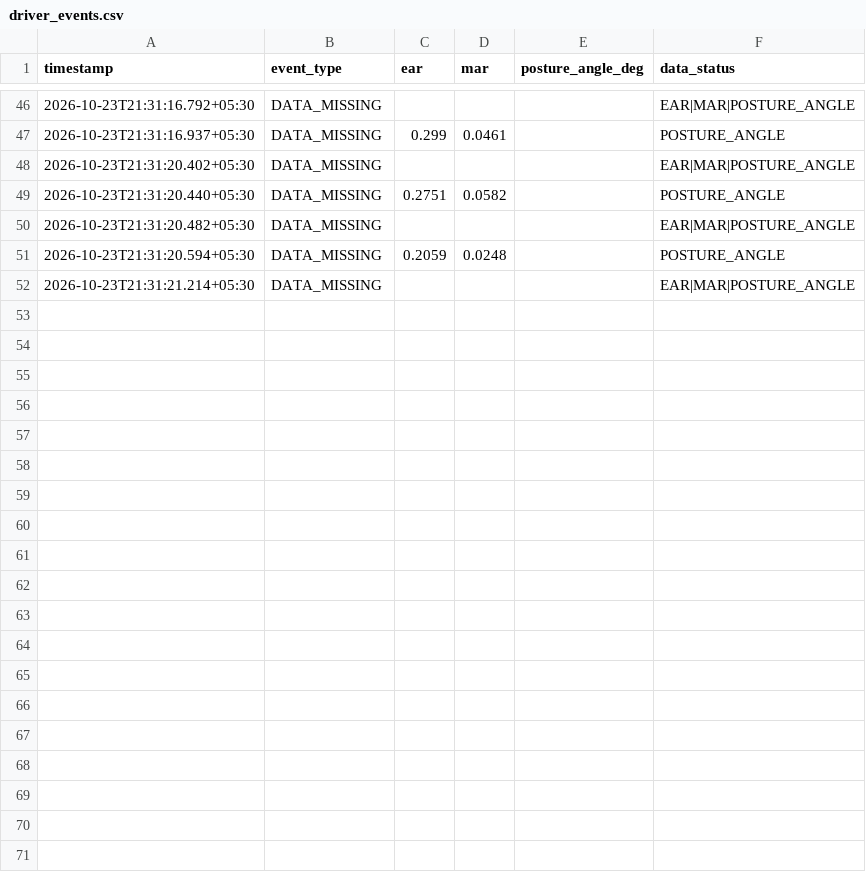
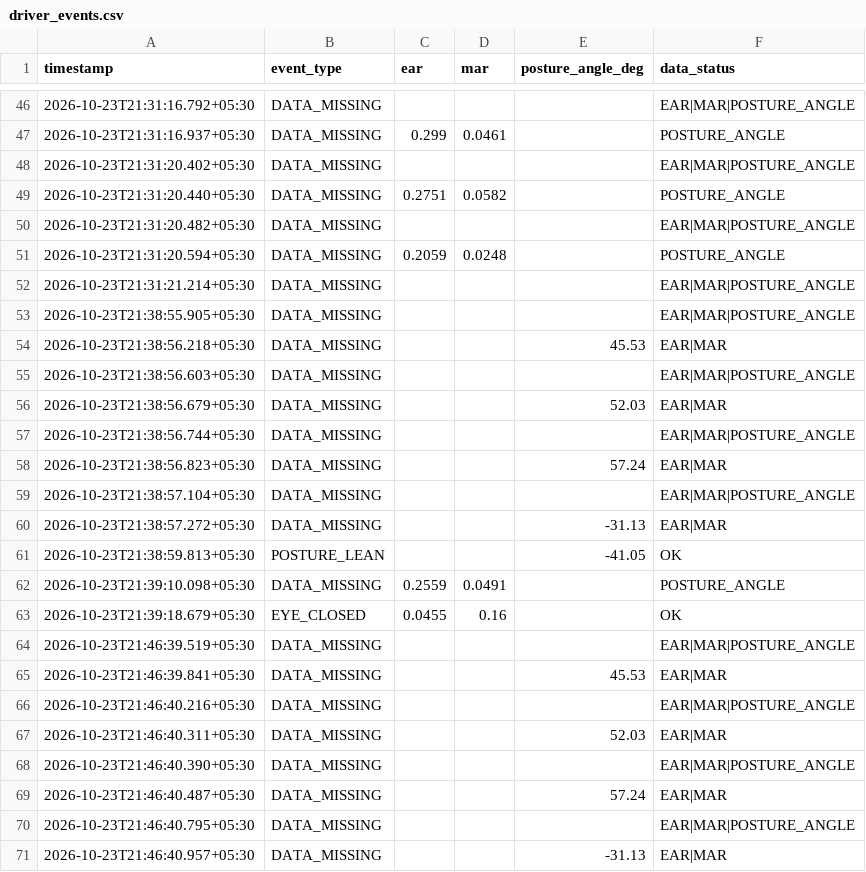
Before and after one commit to amitawasthi11/driver-unwanted-pose-detection, a CSV file: driver_events.csv, drawn as a sheet; only a part is shown, gaps mark what is left out; the diff covers the shown part only; the diff names each change by its address in the sheet, - before the commit and + after, or states it on an @@ line.

```diff
--- a/driver_events.csv
+++ b/driver_events.csv
+row 53: 2026-10-23T21:38:55.905+05:30 | DATA_MISSING |  |  |  | EAR|MAR|POSTURE_ANGLE
+row 54: 2026-10-23T21:38:56.218+05:30 | DATA_MISSING |  |  | 45.53 | EAR|MAR
+row 55: 2026-10-23T21:38:56.603+05:30 | DATA_MISSING |  |  |  | EAR|MAR|POSTURE_ANGLE
+row 56: 2026-10-23T21:38:56.679+05:30 | DATA_MISSING |  |  | 52.03 | EAR|MAR
+row 57: 2026-10-23T21:38:56.744+05:30 | DATA_MISSING |  |  |  | EAR|MAR|POSTURE_ANGLE
+row 58: 2026-10-23T21:38:56.823+05:30 | DATA_MISSING |  |  | 57.24 | EAR|MAR
+row 59: 2026-10-23T21:38:57.104+05:30 | DATA_MISSING |  |  |  | EAR|MAR|POSTURE_ANGLE
+row 60: 2026-10-23T21:38:57.272+05:30 | DATA_MISSING |  |  | -31.13 | EAR|MAR
+row 61: 2026-10-23T21:38:59.813+05:30 | POSTURE_LEAN |  |  | -41.05 | OK
+row 62: 2026-10-23T21:39:10.098+05:30 | DATA_MISSING | 0.2559 | 0.0491 |  | POSTURE_ANGLE
+row 63: 2026-10-23T21:39:18.679+05:30 | EYE_CLOSED | 0.0455 | 0.16 |  | OK
+row 64: 2026-10-23T21:46:39.519+05:30 | DATA_MISSING |  |  |  | EAR|MAR|POSTURE_ANGLE
+row 65: 2026-10-23T21:46:39.841+05:30 | DATA_MISSING |  |  | 45.53 | EAR|MAR
+row 66: 2026-10-23T21:46:40.216+05:30 | DATA_MISSING |  |  |  | EAR|MAR|POSTURE_ANGLE
+row 67: 2026-10-23T21:46:40.311+05:30 | DATA_MISSING |  |  | 52.03 | EAR|MAR
+row 68: 2026-10-23T21:46:40.390+05:30 | DATA_MISSING |  |  |  | EAR|MAR|POSTURE_ANGLE
+row 69: 2026-10-23T21:46:40.487+05:30 | DATA_MISSING |  |  | 57.24 | EAR|MAR
+row 70: 2026-10-23T21:46:40.795+05:30 | DATA_MISSING |  |  |  | EAR|MAR|POSTURE_ANGLE
+row 71: 2026-10-23T21:46:40.957+05:30 | DATA_MISSING |  |  | -31.13 | EAR|MAR
```
Also changed, not shown: 22 added rows elsewhere in this file, 2 other files.
